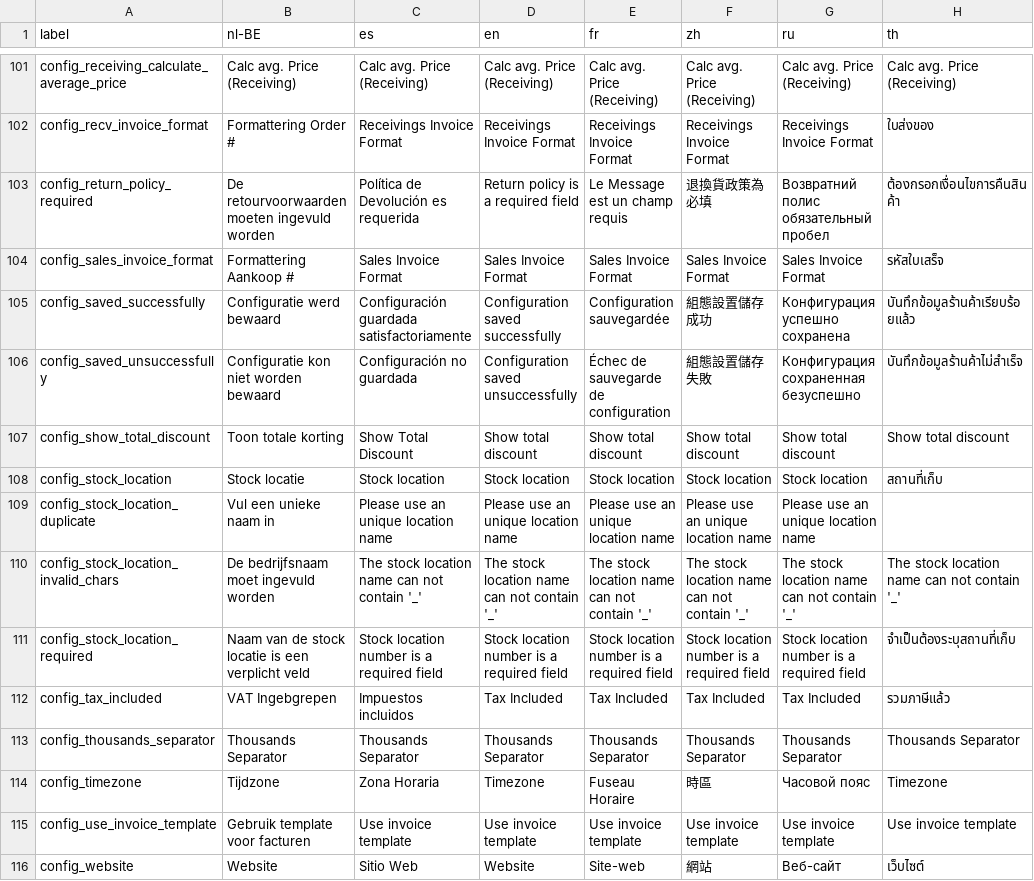
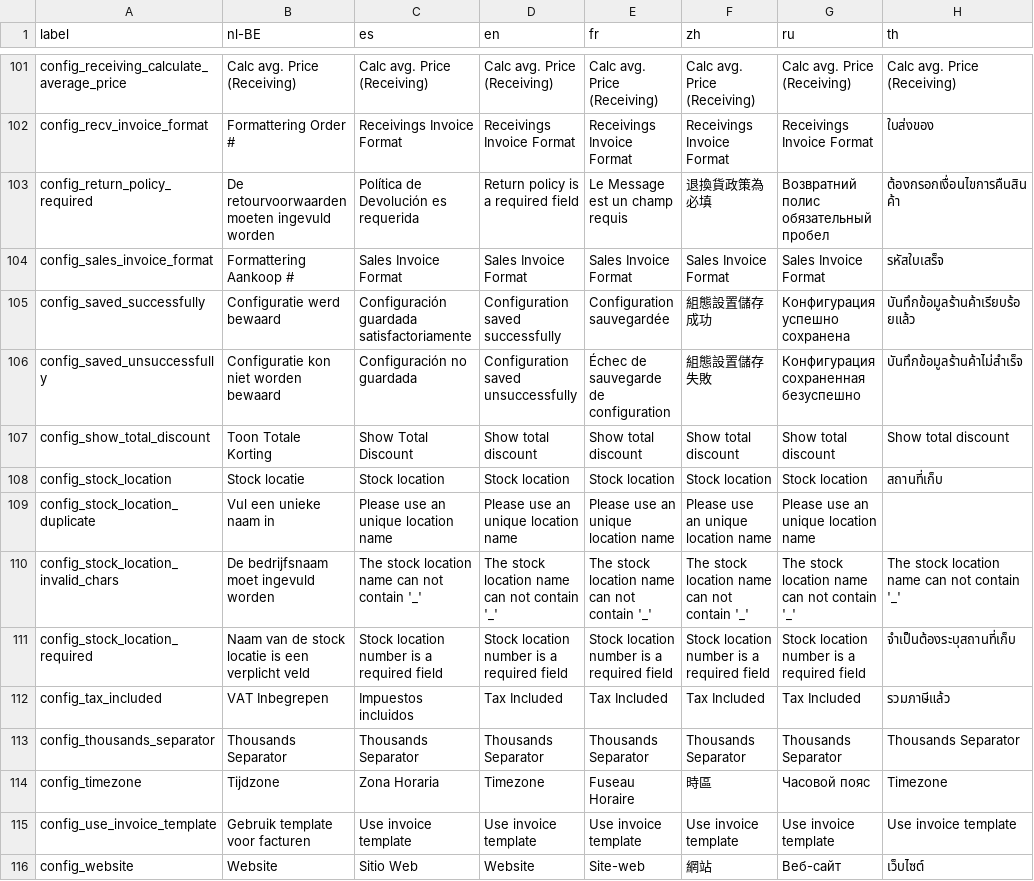
Before and after one commit to Darli963/sistema-inventario-ventas, a CSV file: translations/config_lang.csv, drawn as a sheet; only a part is shown, gaps mark what is left out; the diff names each change by its address in the sheet, - before the commit and + after, or states it on an @@ line.

```diff
--- a/translations/config_lang.csv
+++ b/translations/config_lang.csv
-B107 (nl-BE): Toon totale korting
+B107 (nl-BE): Toon Totale Korting
-B112 (nl-BE): VAT Ingebgrepen
+B112 (nl-BE): VAT Inbegrepen
```
Also changed, not shown: translations/sales_lang.csv, 15 other files.
